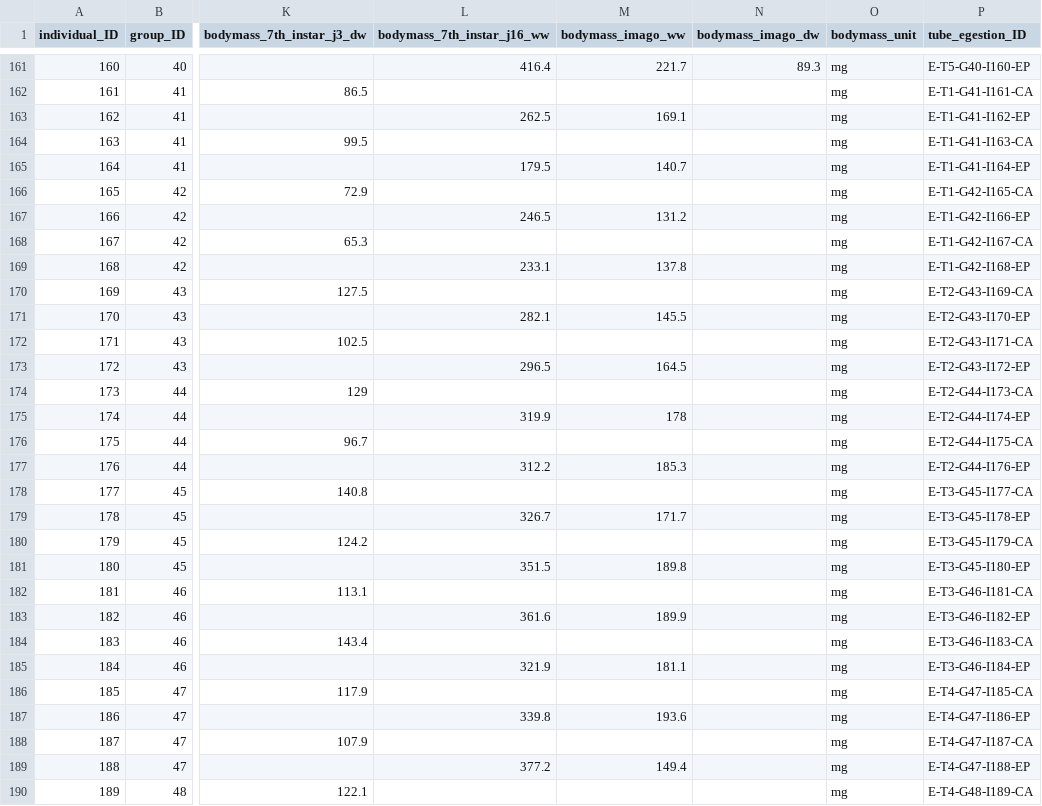
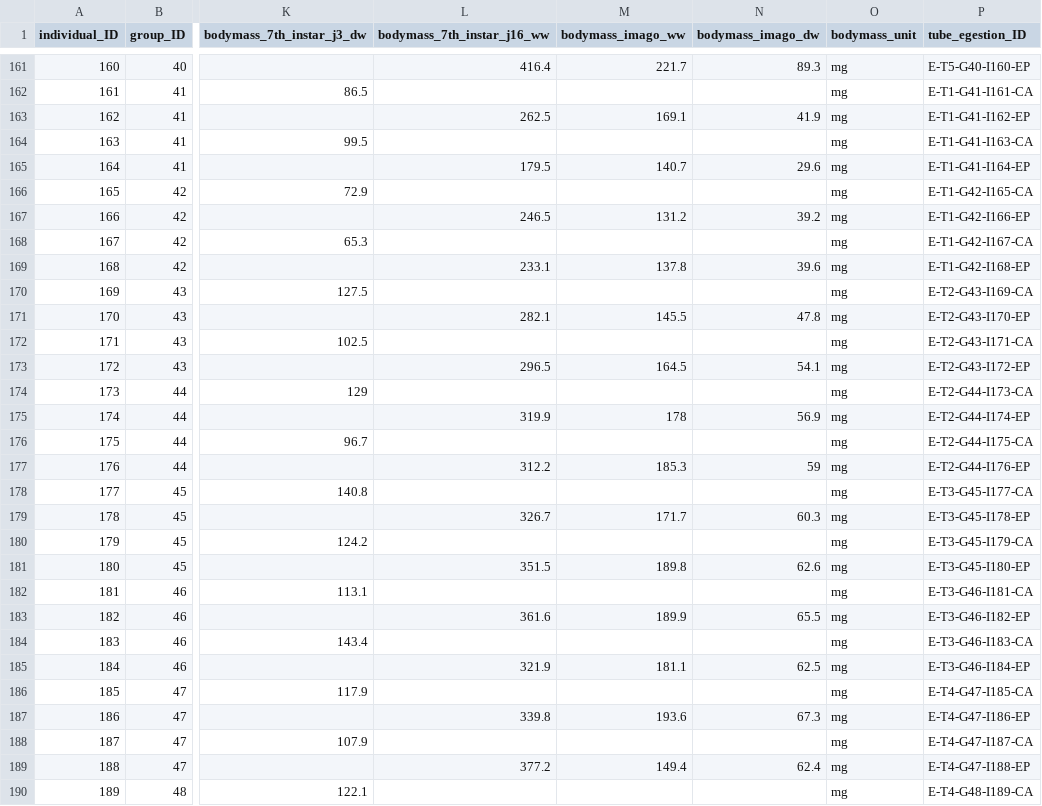
Before and after one commit to samuelcharberet/intake_rate_experiment, a CSV file: 1_data/data_irn_individuals.csv, drawn as a sheet; only a part is shown, gaps mark what is left out; the diff covers the shown part only; the diff names each change by its address in the sheet, - before the commit and + after, or states it on an @@ line.

Commit message:
added dw imago data

```diff
--- a/1_data/data_irn_individuals.csv
+++ b/1_data/data_irn_individuals.csv
-N163 (bodymass_imago_dw): (empty)
+N163 (bodymass_imago_dw): 41.9
-N165 (bodymass_imago_dw): (empty)
+N165 (bodymass_imago_dw): 29.6
-N167 (bodymass_imago_dw): (empty)
+N167 (bodymass_imago_dw): 39.2
-N169 (bodymass_imago_dw): (empty)
+N169 (bodymass_imago_dw): 39.6
-N171 (bodymass_imago_dw): (empty)
+N171 (bodymass_imago_dw): 47.8
-N173 (bodymass_imago_dw): (empty)
+N173 (bodymass_imago_dw): 54.1
-N175 (bodymass_imago_dw): (empty)
+N175 (bodymass_imago_dw): 56.9
-N177 (bodymass_imago_dw): (empty)
+N177 (bodymass_imago_dw): 59
-N179 (bodymass_imago_dw): (empty)
+N179 (bodymass_imago_dw): 60.3
-N181 (bodymass_imago_dw): (empty)
+N181 (bodymass_imago_dw): 62.6
-N183 (bodymass_imago_dw): (empty)
+N183 (bodymass_imago_dw): 65.5
-N185 (bodymass_imago_dw): (empty)
+N185 (bodymass_imago_dw): 62.5
-N187 (bodymass_imago_dw): (empty)
+N187 (bodymass_imago_dw): 67.3
-N189 (bodymass_imago_dw): (empty)
+N189 (bodymass_imago_dw): 62.4
```
Also changed, not shown: 6 edited cells elsewhere in this file, 6 other files.
